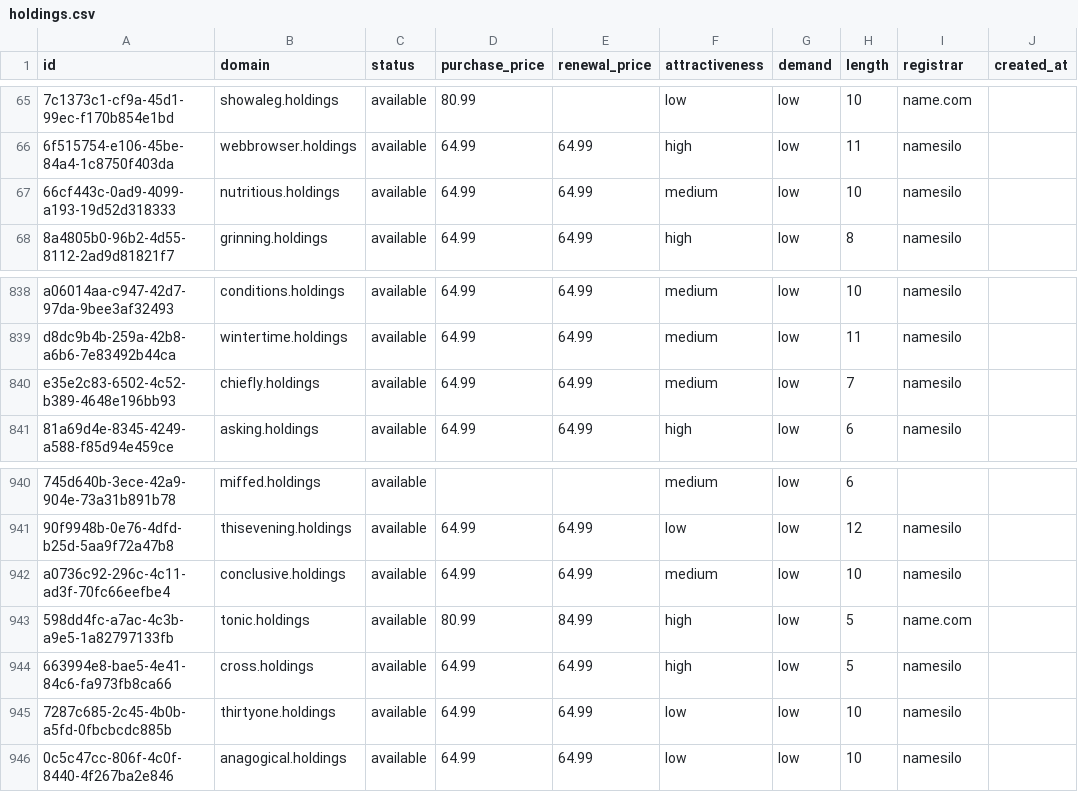
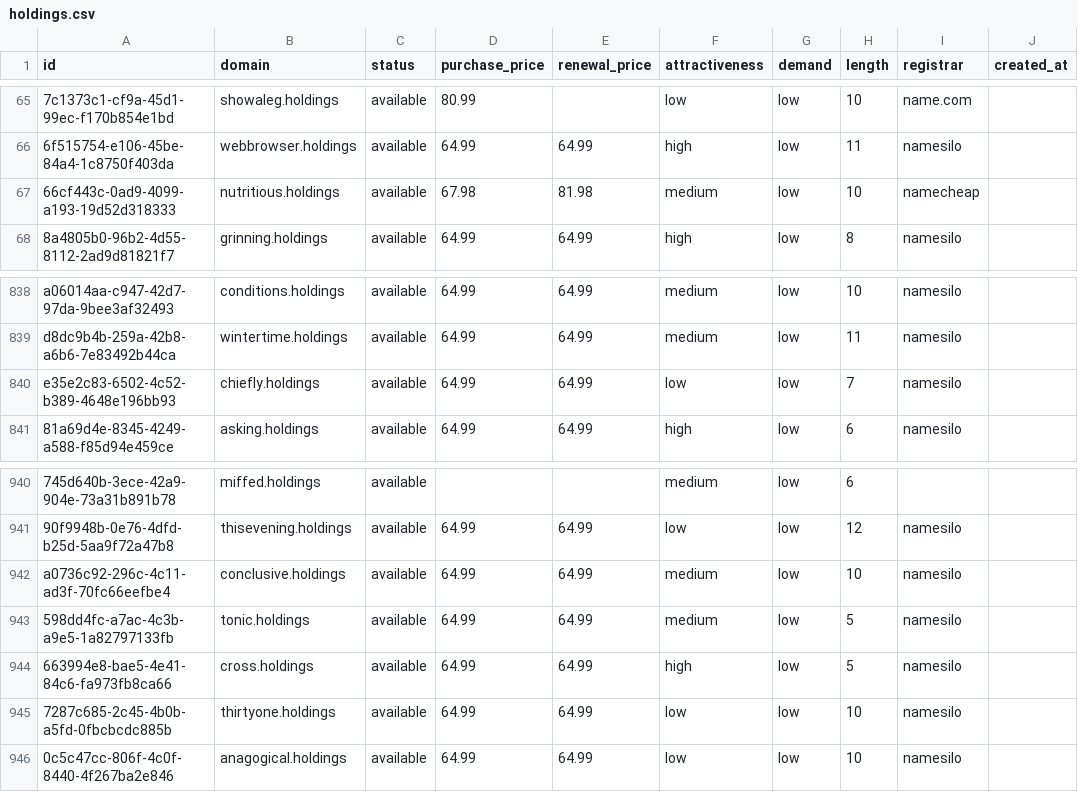
Before and after one commit to UniqueDomains/holdings-oneword-domains, a CSV file: holdings.csv, drawn as a sheet; only a part is shown, gaps mark what is left out; the diff names each change by its address in the sheet, - before the commit and + after, or states it on an @@ line.

Commit message:
Domains update

```diff
--- a/holdings.csv
+++ b/holdings.csv
-D67 (purchase_price): 64.99
+D67 (purchase_price): 67.98
-E67 (renewal_price): 64.99
+E67 (renewal_price): 81.98
-I67 (registrar): namesilo
+I67 (registrar): namecheap
-F840 (attractiveness): medium
+F840 (attractiveness): low
-D943 (purchase_price): 80.99
+D943 (purchase_price): 64.99
-E943 (renewal_price): 84.99
+E943 (renewal_price): 64.99
-F943 (attractiveness): high
+F943 (attractiveness): medium
-I943 (registrar): name.com
+I943 (registrar): namesilo
```
Also changed, not shown: 4 other files.
